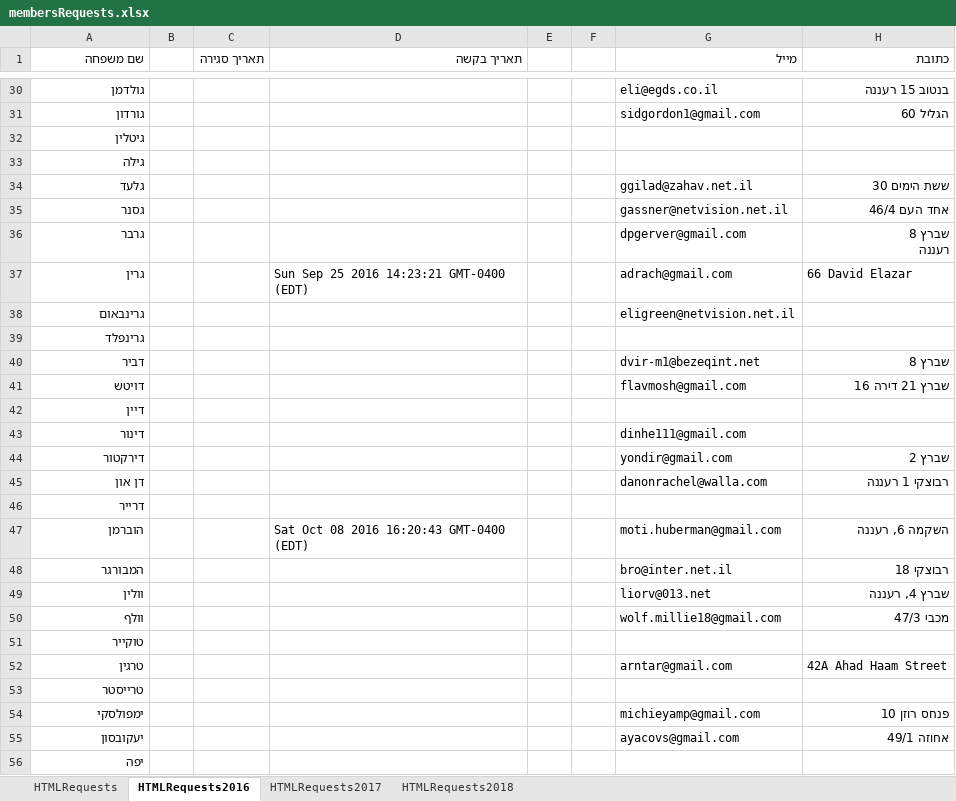
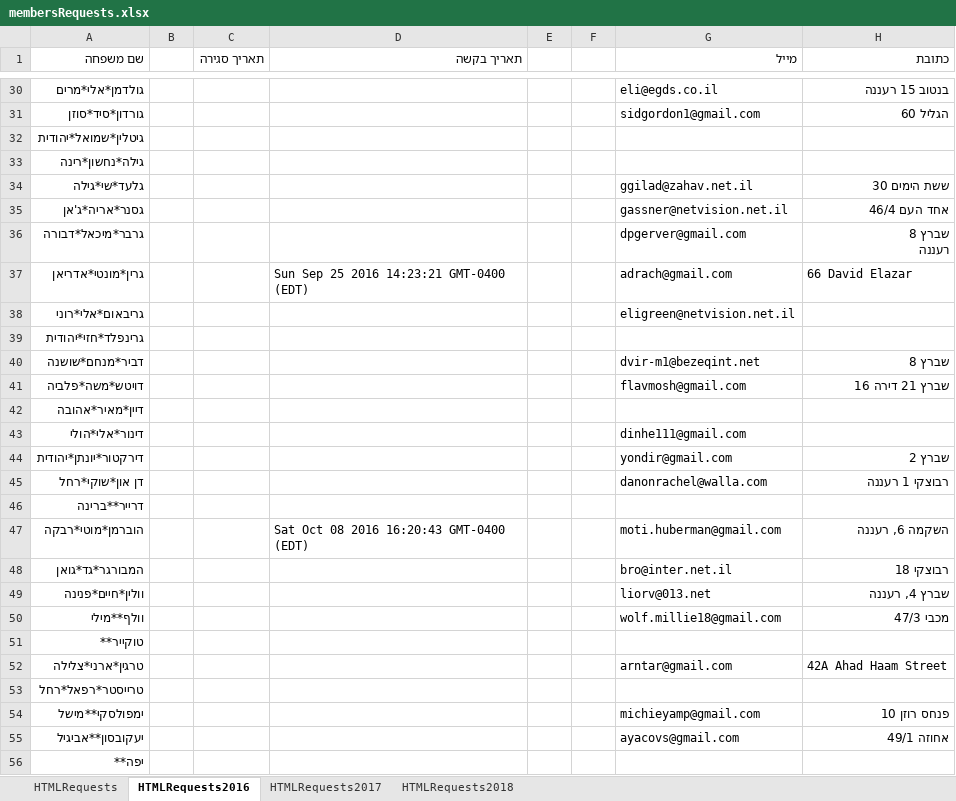
Before and after one commit to sgutgold/yamimNoraim, an Excel workbook: membersRequests.xlsx, sheet HTMLRequests2016, drawn as a sheet; only a part is shown, gaps mark what is left out; values as stored, in another font and other column widths than the file's, no borders; the diff covers the shown part only; the diff names each change by its address in the sheet, - before the commit and + after, or states it on an @@ line.

```diff
--- a/membersRequests.xlsx (sheet HTMLRequests2016)
+++ b/membersRequests.xlsx (sheet HTMLRequests2016)
-A30 (שם משפחה): גולדמן
+A30 (שם משפחה): גולדמן*אלי*מרים
-A31 (שם משפחה): גורדון
+A31 (שם משפחה): גורדון*סיד*סוזן
-A32 (שם משפחה): גיטלין
+A32 (שם משפחה): גיטלין*שמואל*יהודית
-A33 (שם משפחה): גילה
+A33 (שם משפחה): גילה*נחשון*רינה
-A34 (שם משפחה): גלעד
+A34 (שם משפחה): גלעד*שי*גילה
-A35 (שם משפחה): גסנר
+A35 (שם משפחה): גסנר*אריה*ג'אן
-A36 (שם משפחה): גרבר
+A36 (שם משפחה): גרבר*מיכאל*דבורה
-A37 (שם משפחה): גרין
+A37 (שם משפחה): גרין*מונטי*אדריאן
-A38 (שם משפחה): גרינבאום
+A38 (שם משפחה): גריבאום*אלי*רוני
-A39 (שם משפחה): גרינפלד
+A39 (שם משפחה): גרינפלד*חזי*יהודית
-A40 (שם משפחה): דביר
+A40 (שם משפחה): דביר*מנחם*שושנה
-A41 (שם משפחה): דויטש
+A41 (שם משפחה): דויטש*משה*פלביה
-A42 (שם משפחה): דיין
+A42 (שם משפחה): דיין*מאיר*אהובה
-A43 (שם משפחה): דינור
+A43 (שם משפחה): דינור*אלי*הולי
-A44 (שם משפחה): דירקטור
+A44 (שם משפחה): דירקטור*יונתן*יהודית
-A45 (שם משפחה): דן און
+A45 (שם משפחה): דן און*שוקי*רחל
-A46 (שם משפחה): דרייר
+A46 (שם משפחה): דרייר**ברינה
-A47 (שם משפחה): הוברמן
+A47 (שם משפחה): הוברמן*מוטי*רבקה
-A48 (שם משפחה): המבורגר
+A48 (שם משפחה): המבורגר*גד*גואן
-A49 (שם משפחה): וולין
+A49 (שם משפחה): וולין*חיים*פנינה
-A50 (שם משפחה): וולף
+A50 (שם משפחה): וולף**מילי
-A51 (שם משפחה): טוקייר
+A51 (שם משפחה): טוקייר**
-A52 (שם משפחה): טרגין
+A52 (שם משפחה): טרגין*ארני*צלילה
-A53 (שם משפחה): טרייסטר
+A53 (שם משפחה): טרייסטר*רפאל*רחל
-A54 (שם משפחה): ימפולסקי
+A54 (שם משפחה): ימפולסקי**מישל
-A55 (שם משפחה): יעקובסון
+A55 (שם משפחה): יעקובסון**אביגיל
-A56 (שם משפחה): יפה
+A56 (שם משפחה): יפה**
```
Also changed, not shown: 104 edited cells elsewhere in this sheet, sheet HTMLRequests2018, sheet HTMLRequests2017.
